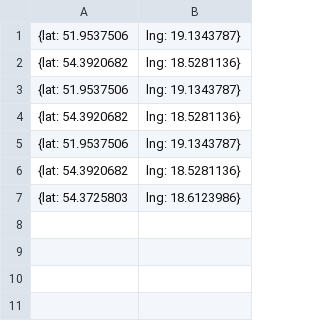
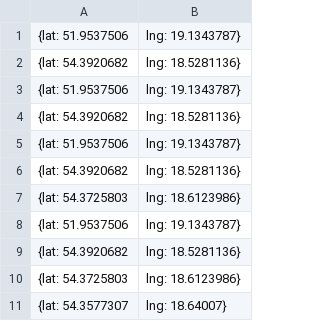
Before and after one commit to vulcao86/gis_projekt, a CSV file: miejsca_gotowe.csv, drawn as a sheet.

```diff
--- a/miejsca_gotowe.csv
+++ b/miejsca_gotowe.csv
@@ -7 +7,5 @@
 {lat: 54.3725803, lng: 18.6123986}
+{lat: 51.9537506, lng: 19.1343787}
+{lat: 54.3920682, lng: 18.5281136}
+{lat: 54.3725803, lng: 18.6123986}
+{lat: 54.3577307, lng: 18.64007}
```
Also changed, not shown: miejsca.csv, 1 other file.
